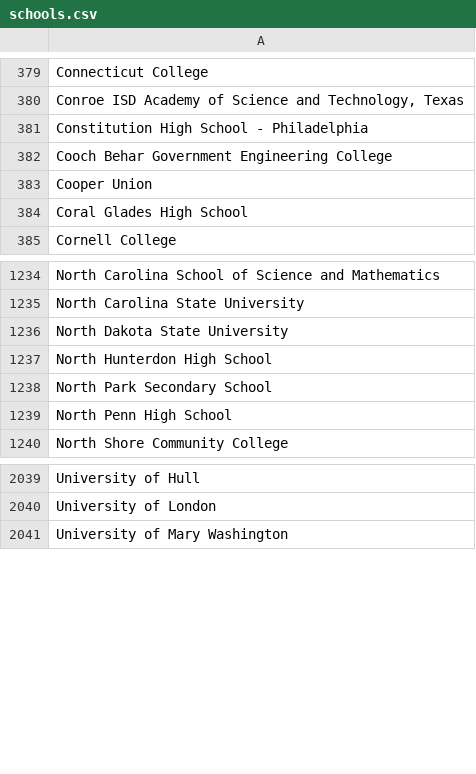
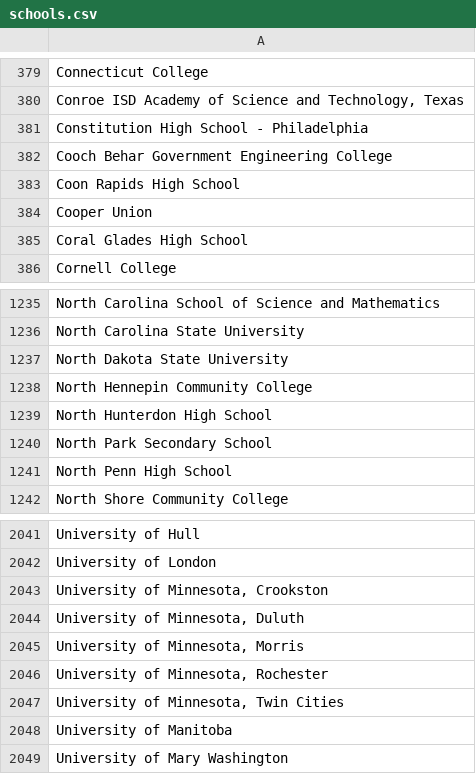
Before and after one commit to MLH/mlh-policies, a CSV file: schools.csv, drawn as a sheet; only a part is shown, gaps mark what is left out.

Commit message:
Update schools.csv

```diff
--- a/schools.csv
+++ b/schools.csv
@@ -382,2 +382,3 @@ Constitution High School - Philadelphia
 Cooch Behar Government Engineering College
+Coon Rapids High School
 Cooper Union
@@ -1236,2 +1237,3 @@ North Carolina State University
 North Dakota State University
+North Hennepin Community College
 North Hunterdon High School
@@ -2040,2 +2042,8 @@ University of Hull
 University of London
+"University of Minnesota, Crookston"
+"University of Minnesota, Duluth"
+"University of Minnesota, Morris"
+"University of Minnesota, Rochester"
+"University of Minnesota, Twin Cities"
+University of Manitoba
 University of Mary Washington
```
